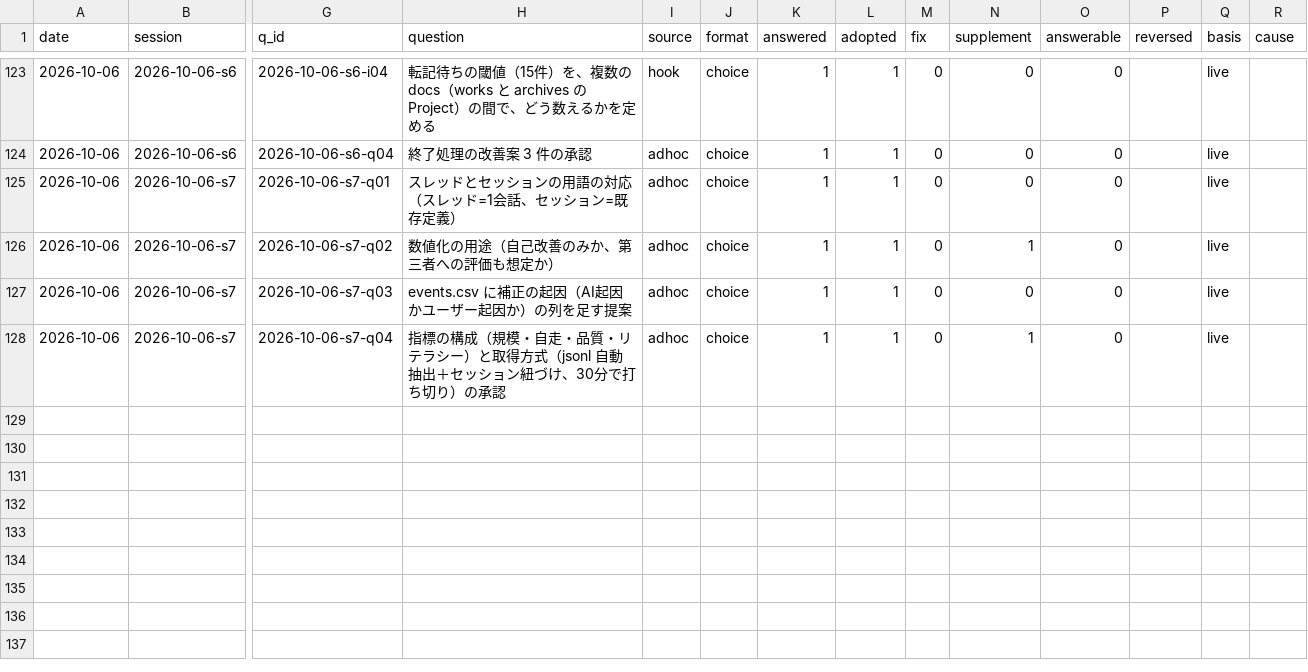
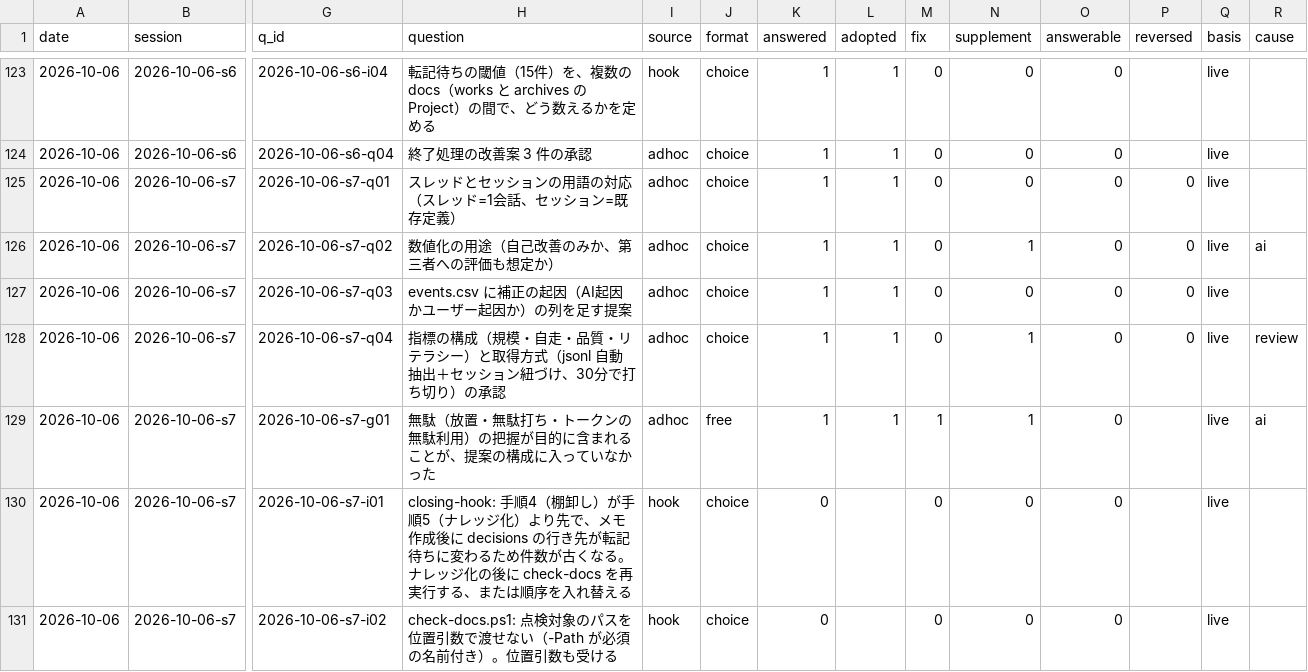
Before and after one commit to yuzucha16/worksample, a CSV file: docs/metrics/events.csv, drawn as a sheet; only a part is shown, gaps mark what is left out; rows hold the shown columns only; the diff names each change by its address in the sheet, - before the commit and + after, or states it on an @@ line.

Commit message:
[docs] close session s7: first run of thread/session metrics, knowledge memo pointer, improvement proposals recorded
Agent: claude-code claude-sonnet-5-5
Workflow-Kit: 2026-10-06.20
Kit-Rev: 9fabb9b-dirty

```diff
--- a/docs/metrics/events.csv
+++ b/docs/metrics/events.csv
-P125:P128 (reversed): (empty)
+P125:P128 (reversed): 0
-R126 (cause): (empty)
+R126 (cause): ai
-R128 (cause): (empty)
+R128 (cause): review
+row 129: 2026-10-06 | 2026-10-06-s7 | 2026-10-06-s7-g01 | 無駄（放置・無駄打ち・トークンの無駄利用）の把握が目的に含まれることが、提案の構成に入っていなかった | adhoc | free | 1 | 1 | 1 | 1 | 0 |  | live | ai
+row 130: 2026-10-06 | 2026-10-06-s7 | 2026-10-06-s7-i01 | closing-hook: 手順4（棚卸し）が手順5（ナレッジ化）より先で、メモ作成後に decisions の行き先が転記待ちに変わるため件数が古くなる。ナレッジ化の後に check-docs を再実行する、または順序を入れ替える | hook | choice | 0 |  | 0 | 0 | 0 |  | live
+row 131: 2026-10-06 | 2026-10-06-s7 | 2026-10-06-s7-i02 | check-docs.ps1: 点検対象のパスを位置引数で渡せない（-Path が必須の名前付き）。位置引数も受ける | hook | choice | 0 |  | 0 | 0 | 0 |  | live
```
Also changed, not shown: docs/metrics/threads.csv, 3 other files.
